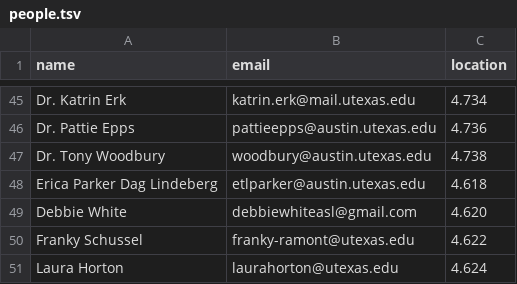
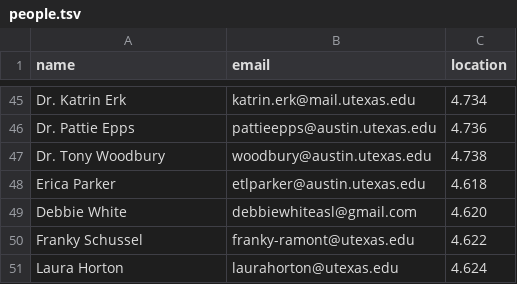
Before and after one commit to linguistics/rlp, a TSV file: people.tsv, drawn as a sheet; only a part is shown, gaps mark what is left out; the diff covers the shown part only.

```diff
--- a/people.tsv
+++ b/people.tsv
@@ -47,3 +47,3 @@ Dr. Pattie Epps	pattieepps@austin.utexas.edu	4.736
 Dr. Tony Woodbury	woodbury@austin.utexas.edu	4.738
-Erica Parker Dag Lindeberg	etlparker@austin.utexas.edu	4.618
+Erica Parker	etlparker@austin.utexas.edu	4.618
 Debbie White	debbiewhiteasl@gmail.com	4.620
```
Also changed, not shown: 10 added rows, 10 removed rows and 4 edited cells elsewhere in this file.
